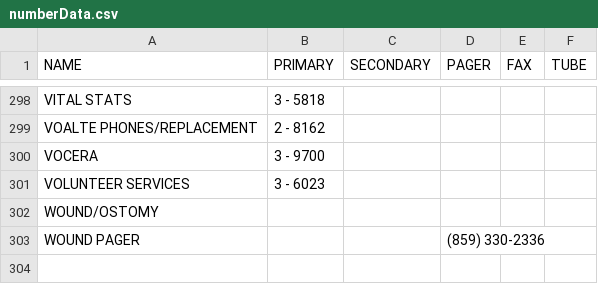
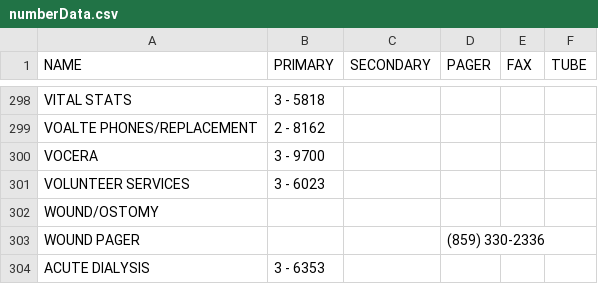
Before and after one commit to dirtydanisreal/numberData, a CSV file: numberData.csv, drawn as a sheet; only a part is shown, gaps mark what is left out.

Commit message:
Update numberData.csv

```diff
--- a/numberData.csv
+++ b/numberData.csv
@@ -303 +303,2 @@ WOUND/OSTOMY,,,,,
 WOUND PAGER,,,(859) 330-2336,,
+ACUTE DIALYSIS,3 - 6353,,,,
```
